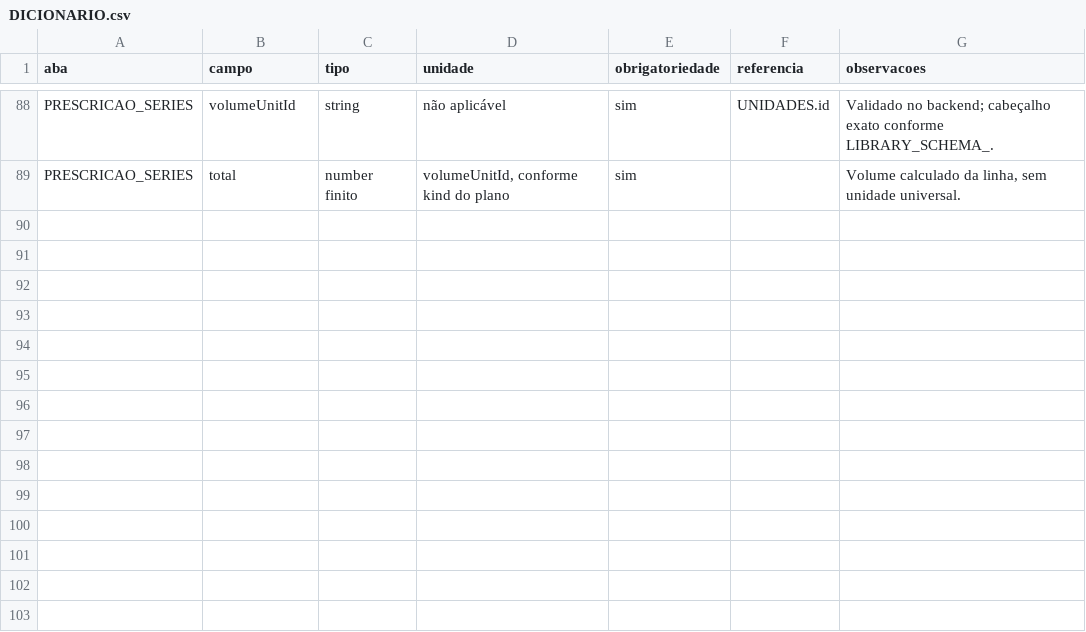
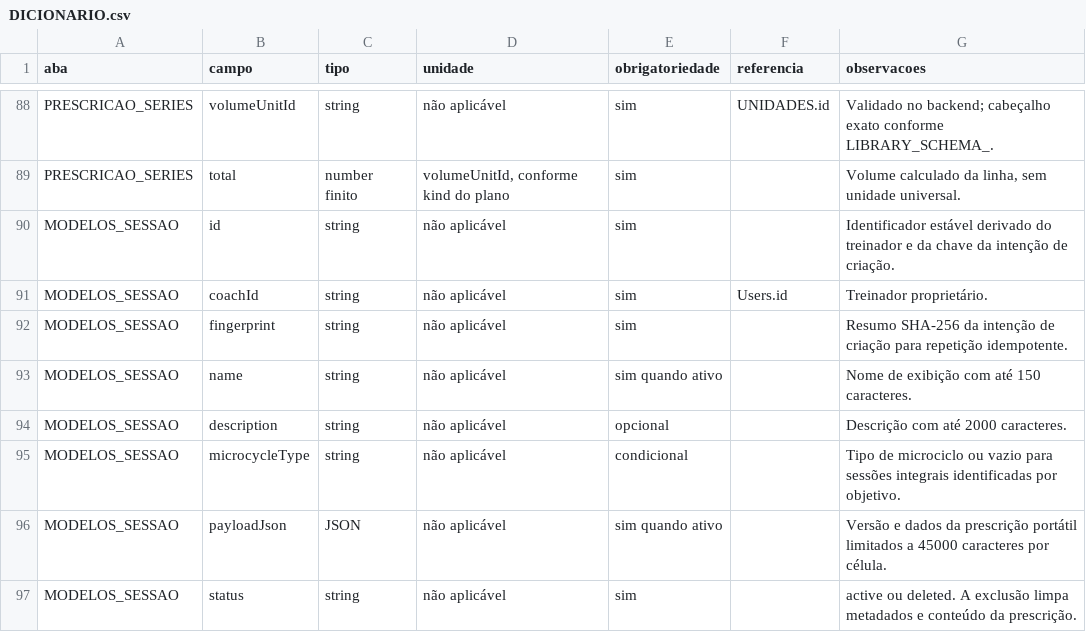
Before and after one commit to EdKK/mvp-escalada, a CSV file: docs/biblioteca/DICIONARIO.csv, drawn as a sheet; only a part is shown, gaps mark what is left out.

Commit message:
BIB-06: modelos de sessões de treino

```diff
--- a/docs/biblioteca/DICIONARIO.csv
+++ b/docs/biblioteca/DICIONARIO.csv
@@ -89 +89,9 @@ PRESCRICAO_SERIES,volumeUnitId,string,não aplicável,sim,UNIDADES.id,Validado n
 PRESCRICAO_SERIES,total,number finito,"volumeUnitId, conforme kind do plano",sim,,"Volume calculado da linha, sem unidade universal."
+MODELOS_SESSAO,id,string,não aplicável,sim,,Identificador estável derivado do treinador e da chave da intenção de criação.
+MODELOS_SESSAO,coachId,string,não aplicável,sim,Users.id,Treinador proprietário.
+MODELOS_SESSAO,fingerprint,string,não aplicável,sim,,Resumo SHA-256 da intenção de criação para repetição idempotente.
+MODELOS_SESSAO,name,string,não aplicável,sim quando ativo,,Nome de exibição com até 150 caracteres.
+MODELOS_SESSAO,description,string,não aplicável,opcional,,Descrição com até 2000 caracteres.
+MODELOS_SESSAO,microcycleType,string,não aplicável,condicional,,Tipo de microciclo ou vazio para sessões integrais identificadas por objetivo.
+MODELOS_SESSAO,payloadJson,JSON,não aplicável,sim quando ativo,,Versão e dados da prescrição portátil limitados a 45000 caracteres por célula.
+MODELOS_SESSAO,status,string,não aplicável,sim,,active ou deleted. A exclusão limpa metadados e conteúdo da prescrição.
```
Also changed, not shown: 9 other files.
